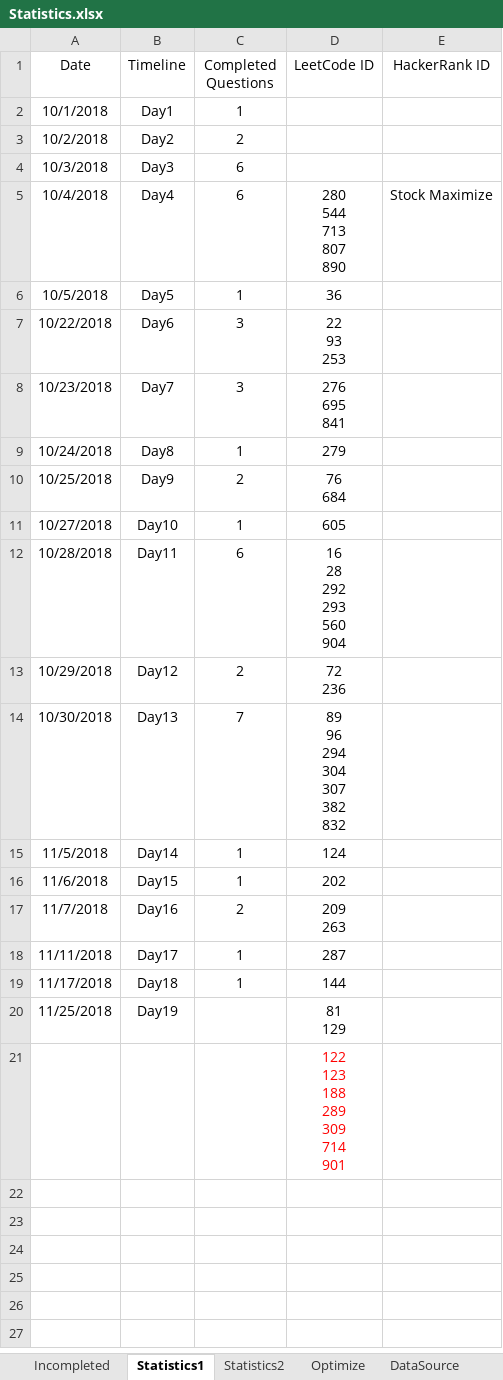
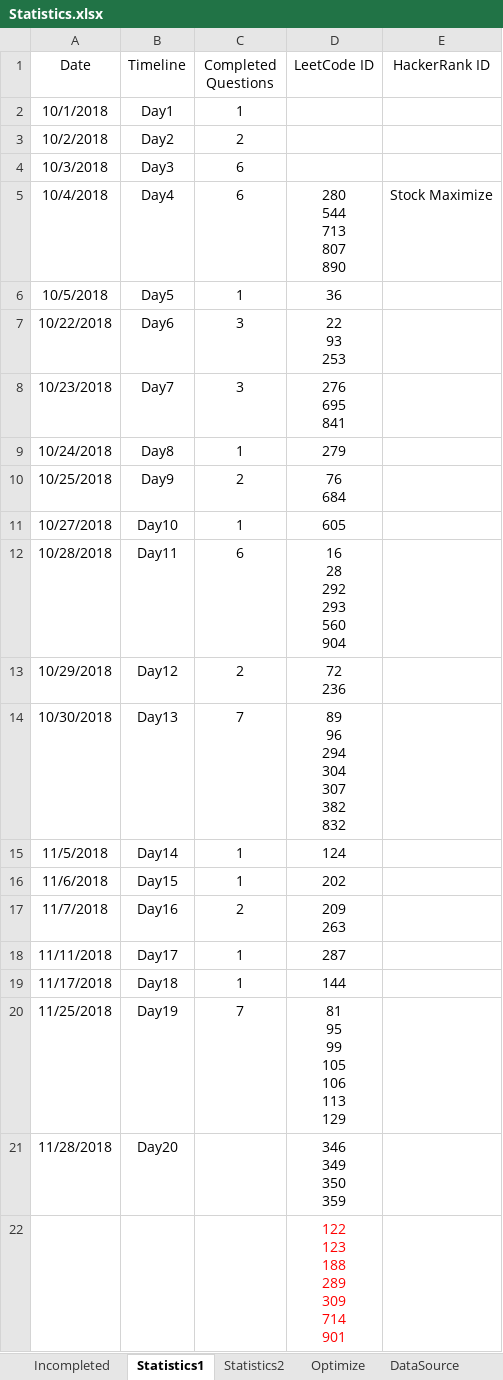
Before and after one commit to ManishLade/coding-practice, an Excel workbook: Interview/Statistics.xlsx, sheet Statistics1, drawn as a sheet; values as stored, in another font and other column widths than the file's, no borders; table styles not drawn; ↵ is a line break in a cell; the diff names each change by its address in the sheet, - before the commit and + after, or states it on an @@ line.

```diff
--- a/Interview/Statistics.xlsx (sheet Statistics1)
+++ b/Interview/Statistics.xlsx (sheet Statistics1)
-C20 (Completed Questions): (empty)
+C20 (Completed Questions): 7
-D20 (LeetCode ID): 81 ↵ 129
+D20 (LeetCode ID): 81 ↵ 95 ↵ 99 ↵ 105 ↵ 106 ↵ 113 ↵ 129
+row 21: 11/28/2018 | Day20 |  | 346 ↵ 349 ↵ 350 ↵ 359
```
Also changed, not shown: 8 other files.
